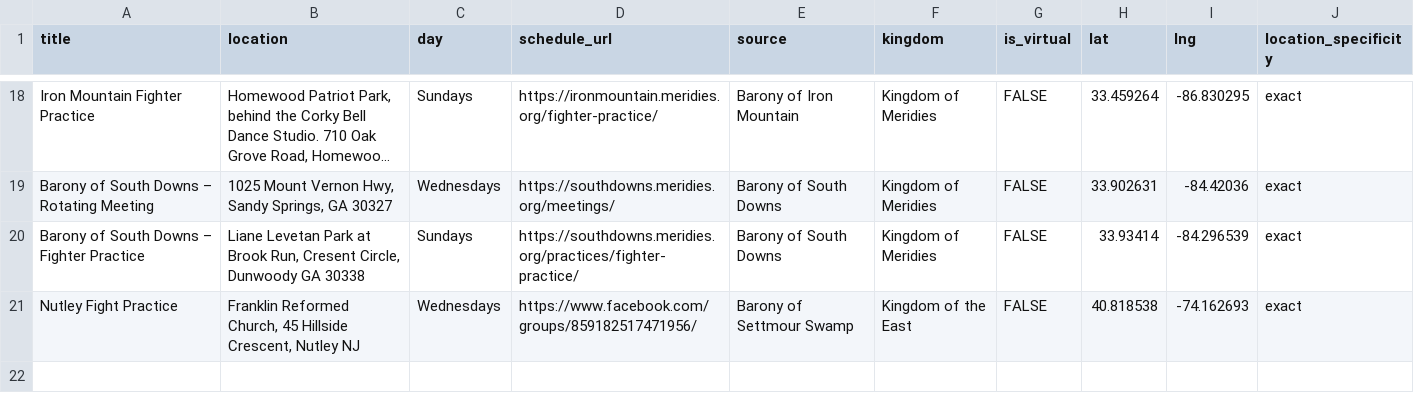
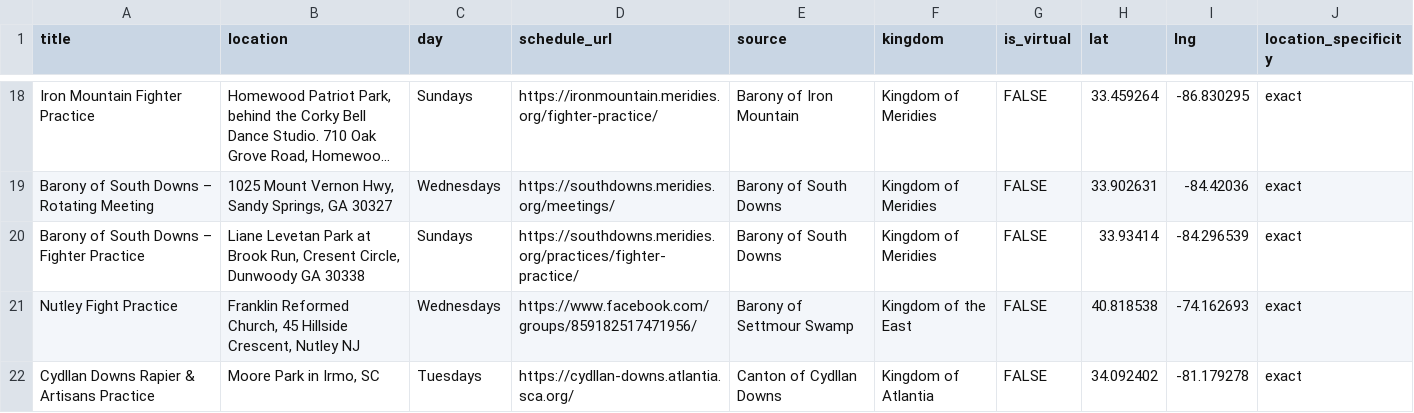
Before and after one commit to khs/scamap, a CSV file: hardcoded_events.csv, drawn as a sheet; only a part is shown, gaps mark what is left out; long unchanged cells end in …; the diff names each change by its address in the sheet, - before the commit and + after, or states it on an @@ line.

```diff
--- a/hardcoded_events.csv
+++ b/hardcoded_events.csv
+row 22: Cydllan Downs Rapier & Artisans Practice | Moore Park in Irmo, SC | Tuesdays | https://cydllan-downs.atlantia.sca.org/ | Canton of Cydllan Downs | Kingdom of Atlantia | FALSE | 34.092402 | -81.179278 | exact
```
Also changed, not shown: locals.csv.
